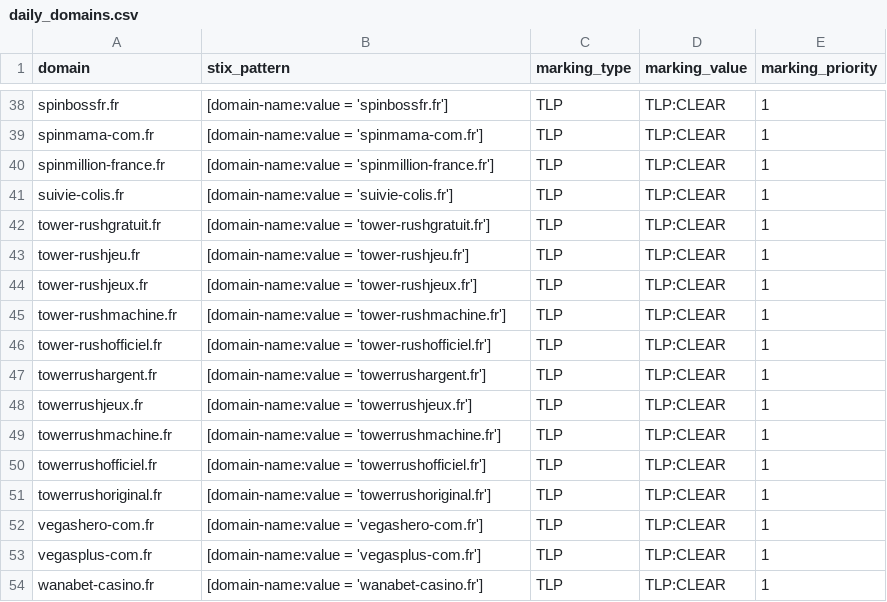
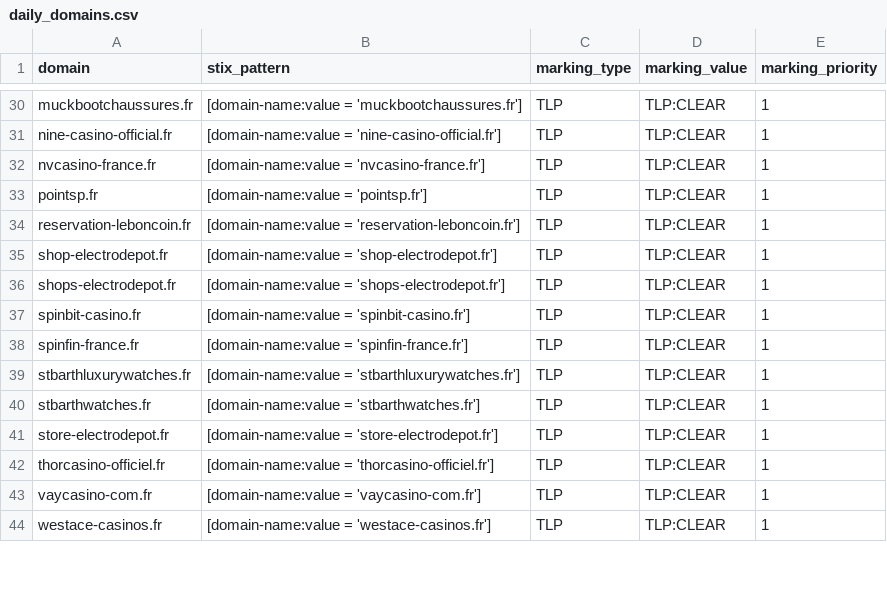
Before and after one commit to DreadFog/red_flag_domains_csv_feed_opencti, a CSV file: daily_domains.csv, drawn as a sheet; only a part is shown, gaps mark what is left out; removed rows and columns are numbered as before the commit, all else as after; the diff covers the shown part only; the diff names each change by its address in the sheet, - before the commit and + after, or states it on an @@ line.

```diff
--- a/daily_domains.csv
+++ b/daily_domains.csv
-A30 (domain): spinbossfr.fr
+A30 (domain): muckbootchaussures.fr
-B30 (stix_pattern): [domain-name:value = 'spinbossfr.fr']
+B30 (stix_pattern): [domain-name:value = 'muckbootchaussures.fr']
-A31 (domain): spinmama-com.fr
+A31 (domain): nine-casino-official.fr
-B31 (stix_pattern): [domain-name:value = 'spinmama-com.fr']
+B31 (stix_pattern): [domain-name:value = 'nine-casino-official.fr']
-A32 (domain): spinmillion-france.fr
+A32 (domain): nvcasino-france.fr
-B32 (stix_pattern): [domain-name:value = 'spinmillion-france.fr']
+B32 (stix_pattern): [domain-name:value = 'nvcasino-france.fr']
-A33 (domain): suivie-colis.fr
+A33 (domain): pointsp.fr
-B33 (stix_pattern): [domain-name:value = 'suivie-colis.fr']
+B33 (stix_pattern): [domain-name:value = 'pointsp.fr']
-A34 (domain): tower-rushgratuit.fr
+A34 (domain): reservation-leboncoin.fr
-B34 (stix_pattern): [domain-name:value = 'tower-rushgratuit.fr']
+B34 (stix_pattern): [domain-name:value = 'reservation-leboncoin.fr']
-A35 (domain): tower-rushjeu.fr
+A35 (domain): shop-electrodepot.fr
-B35 (stix_pattern): [domain-name:value = 'tower-rushjeu.fr']
+B35 (stix_pattern): [domain-name:value = 'shop-electrodepot.fr']
-A36 (domain): tower-rushjeux.fr
+A36 (domain): shops-electrodepot.fr
-B36 (stix_pattern): [domain-name:value = 'tower-rushjeux.fr']
+B36 (stix_pattern): [domain-name:value = 'shops-electrodepot.fr']
-A37 (domain): tower-rushmachine.fr
+A37 (domain): spinbit-casino.fr
-B37 (stix_pattern): [domain-name:value = 'tower-rushmachine.fr']
+B37 (stix_pattern): [domain-name:value = 'spinbit-casino.fr']
-A38 (domain): tower-rushofficiel.fr
+A38 (domain): spinfin-france.fr
-B38 (stix_pattern): [domain-name:value = 'tower-rushofficiel.fr']
+B38 (stix_pattern): [domain-name:value = 'spinfin-france.fr']
-row 47: towerrushargent.fr | [domain-name:value = 'towerrushargent.fr'] | TLP | TLP:CLEAR | 1
-A39 (domain): towerrushjeux.fr
+A39 (domain): stbarthluxurywatches.fr
-B39 (stix_pattern): [domain-name:value = 'towerrushjeux.fr']
+B39 (stix_pattern): [domain-name:value = 'stbarthluxurywatches.fr']
-A40 (domain): towerrushmachine.fr
+A40 (domain): stbarthwatches.fr
-B40 (stix_pattern): [domain-name:value = 'towerrushmachine.fr']
+B40 (stix_pattern): [domain-name:value = 'stbarthwatches.fr']
-A41 (domain): towerrushofficiel.fr
+A41 (domain): store-electrodepot.fr
-B41 (stix_pattern): [domain-name:value = 'towerrushofficiel.fr']
+B41 (stix_pattern): [domain-name:value = 'store-electrodepot.fr']
-A42 (domain): towerrushoriginal.fr
+A42 (domain): thorcasino-officiel.fr
-B42 (stix_pattern): [domain-name:value = 'towerrushoriginal.fr']
+B42 (stix_pattern): [domain-name:value = 'thorcasino-officiel.fr']
-A43 (domain): vegashero-com.fr
+A43 (domain): vaycasino-com.fr
-B43 (stix_pattern): [domain-name:value = 'vegashero-com.fr']
+B43 (stix_pattern): [domain-name:value = 'vaycasino-com.fr']
-row 53: vegasplus-com.fr | [domain-name:value = 'vegasplus-com.fr'] | TLP | TLP:CLEAR | 1
-A44 (domain): wanabet-casino.fr
+A44 (domain): westace-casinos.fr
-B44 (stix_pattern): [domain-name:value = 'wanabet-casino.fr']
+B44 (stix_pattern): [domain-name:value = 'westace-casinos.fr']
```
Also changed, not shown: 9 removed rows and 58 edited cells elsewhere in this file.
